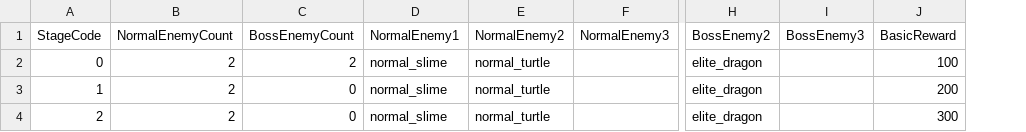
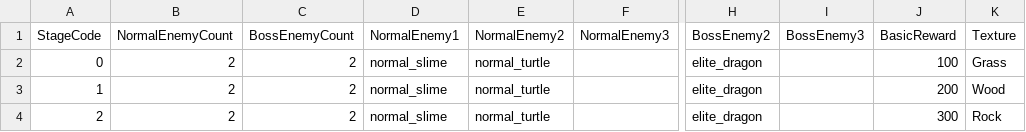
Before and after one commit to hazasue/B977012, a CSV file: Assets/Resources/Csvs/DataTable_Stage.csv, drawn as a sheet; only a part is shown, gaps mark what is left out; the diff names each change by its address in the sheet, - before the commit and + after, or states it on an @@ line.

Commit message:
:card_index: Modify stage data table

```diff
--- a/Assets/Resources/Csvs/DataTable_Stage.csv
+++ b/Assets/Resources/Csvs/DataTable_Stage.csv
+column K (Texture), rows 2-4: Grass | Wood | Rock
-C3:C4 (BossEnemyCount): 0
+C3:C4 (BossEnemyCount): 2
```
Also changed, not shown: 1 other file.
